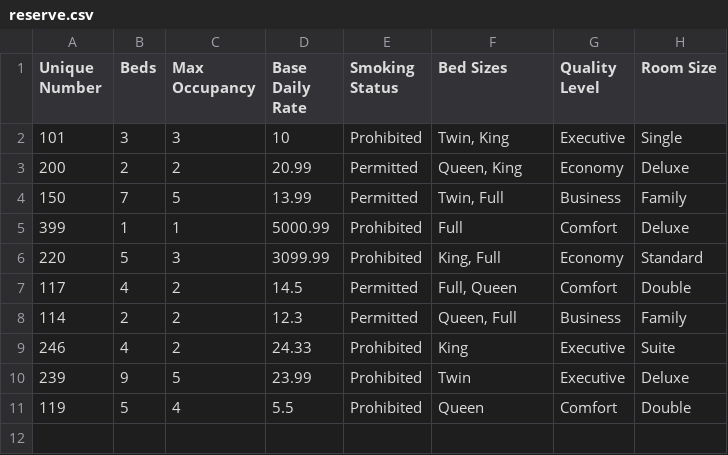
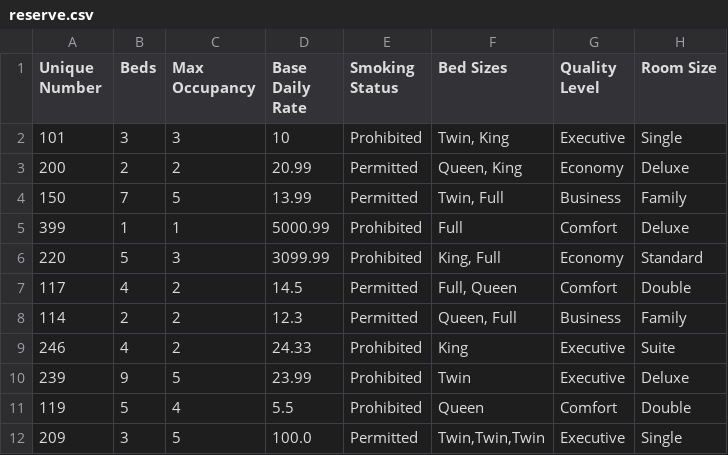
Before and after one commit to SMacMurray/SE-I-Group-Project, a CSV file: reserve.csv, drawn as a sheet; the diff names each change by its address in the sheet, - before the commit and + after, or states it on an @@ line.

Commit message:
Add ClerkAddRoomPage with dropdowns and CSV persistence

```diff
--- a/reserve.csv
+++ b/reserve.csv
+row 12: 209 | 3 | 5 | 100.0 | Permitted | Twin,Twin,Twin | Executive | Single
```
Also changed, not shown: 28 other files.
